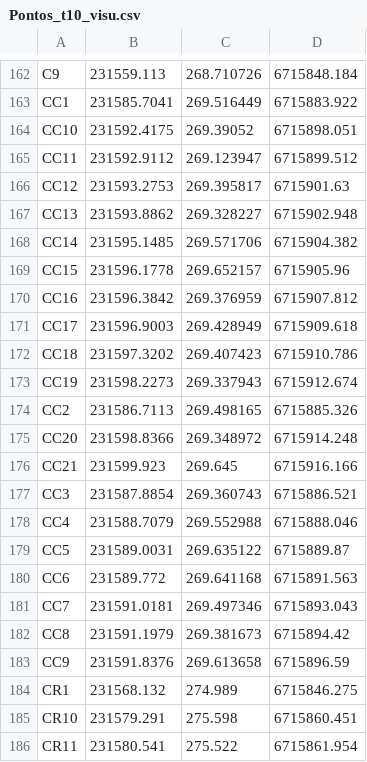
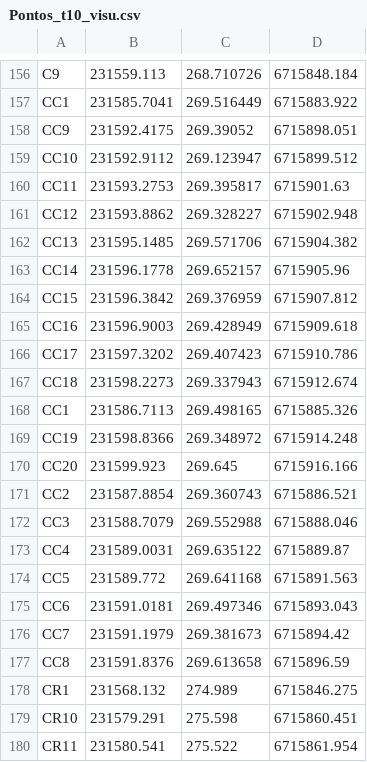
Before and after one commit to InovagroConsultoria/Projetos_3D, a CSV file: Superficie/t_10/Pontos_t10_visu.csv, drawn as a sheet; only a part is shown, gaps mark what is left out; the diff covers the shown part only.

```diff
--- a/Superficie/t_10/Pontos_t10_visu.csv
+++ b/Superficie/t_10/Pontos_t10_visu.csv
@@ -163,22 +157,22 @@ C9,231559.113,268.710726,6715848.184,
 CC1,231585.7041,269.516449,6715883.922,
-CC10,231592.4175,269.39052,6715898.051,
-CC11,231592.9112,269.123947,6715899.512,
-CC12,231593.2753,269.395817,6715901.63,
-CC13,231593.8862,269.328227,6715902.948,
-CC14,231595.1485,269.571706,6715904.382,
-CC15,231596.1778,269.652157,6715905.96,
-CC16,231596.3842,269.376959,6715907.812,
-CC17,231596.9003,269.428949,6715909.618,
-CC18,231597.3202,269.407423,6715910.786,
-CC19,231598.2273,269.337943,6715912.674,
-CC2,231586.7113,269.498165,6715885.326,
-CC20,231598.8366,269.348972,6715914.248,
-CC21,231599.923,269.645,6715916.166,
-CC3,231587.8854,269.360743,6715886.521,
-CC4,231588.7079,269.552988,6715888.046,
-CC5,231589.0031,269.635122,6715889.87,
-CC6,231589.772,269.641168,6715891.563,
-CC7,231591.0181,269.497346,6715893.043,
-CC8,231591.1979,269.381673,6715894.42,
-CC9,231591.8376,269.613658,6715896.59,
+CC9,231592.4175,269.39052,6715898.051,
+CC10,231592.9112,269.123947,6715899.512,
+CC11,231593.2753,269.395817,6715901.63,
+CC12,231593.8862,269.328227,6715902.948,
+CC13,231595.1485,269.571706,6715904.382,
+CC14,231596.1778,269.652157,6715905.96,
+CC15,231596.3842,269.376959,6715907.812,
+CC16,231596.9003,269.428949,6715909.618,
+CC17,231597.3202,269.407423,6715910.786,
+CC18,231598.2273,269.337943,6715912.674,
+CC1,231586.7113,269.498165,6715885.326,
+CC19,231598.8366,269.348972,6715914.248,
+CC20,231599.923,269.645,6715916.166,
+CC2,231587.8854,269.360743,6715886.521,
+CC3,231588.7079,269.552988,6715888.046,
+CC4,231589.0031,269.635122,6715889.87,
+CC5,231589.772,269.641168,6715891.563,
+CC6,231591.0181,269.497346,6715893.043,
+CC7,231591.1979,269.381673,6715894.42,
+CC8,231591.8376,269.613658,6715896.59,
 CR1,231568.132,274.989,6715846.275,
```
Also changed, not shown: 6 removed rows and 110 edited cells elsewhere in this file.
